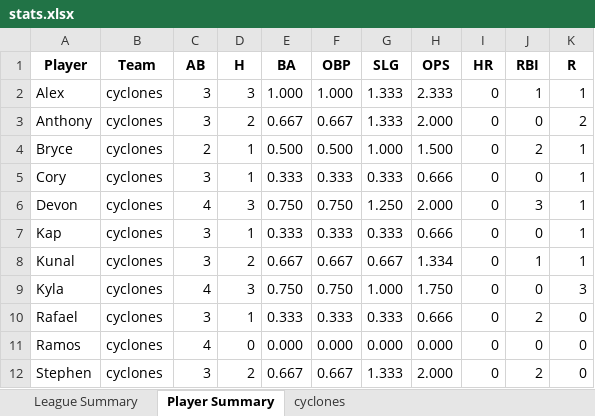
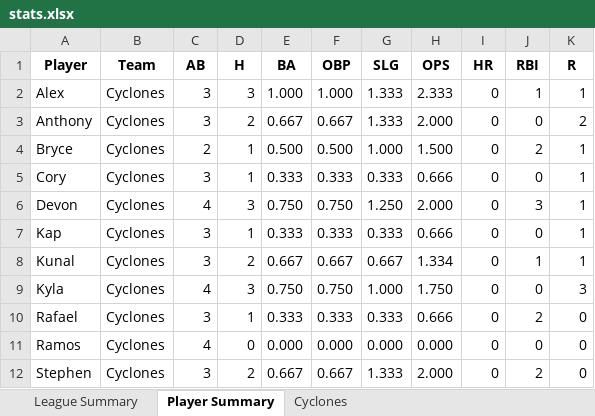
Before and after one commit to crsiebler/softball-statistics, an Excel workbook: data/output/stats.xlsx, sheet Player Summary, drawn as a sheet; values as stored, in another font and other column widths than the file's, no borders; the diff names each change by its address in the sheet, - before the commit and + after, or states it on an @@ line.

```diff
--- a/data/output/stats.xlsx (sheet Player Summary)
+++ b/data/output/stats.xlsx (sheet Player Summary)
-sheet tab: cyclones
+sheet tab: Cyclones
-B2:B12 (Team): cyclones
+B2:B12 (Team): Cyclones
```
Also changed, not shown: sheet League Summary, 9 other files.
